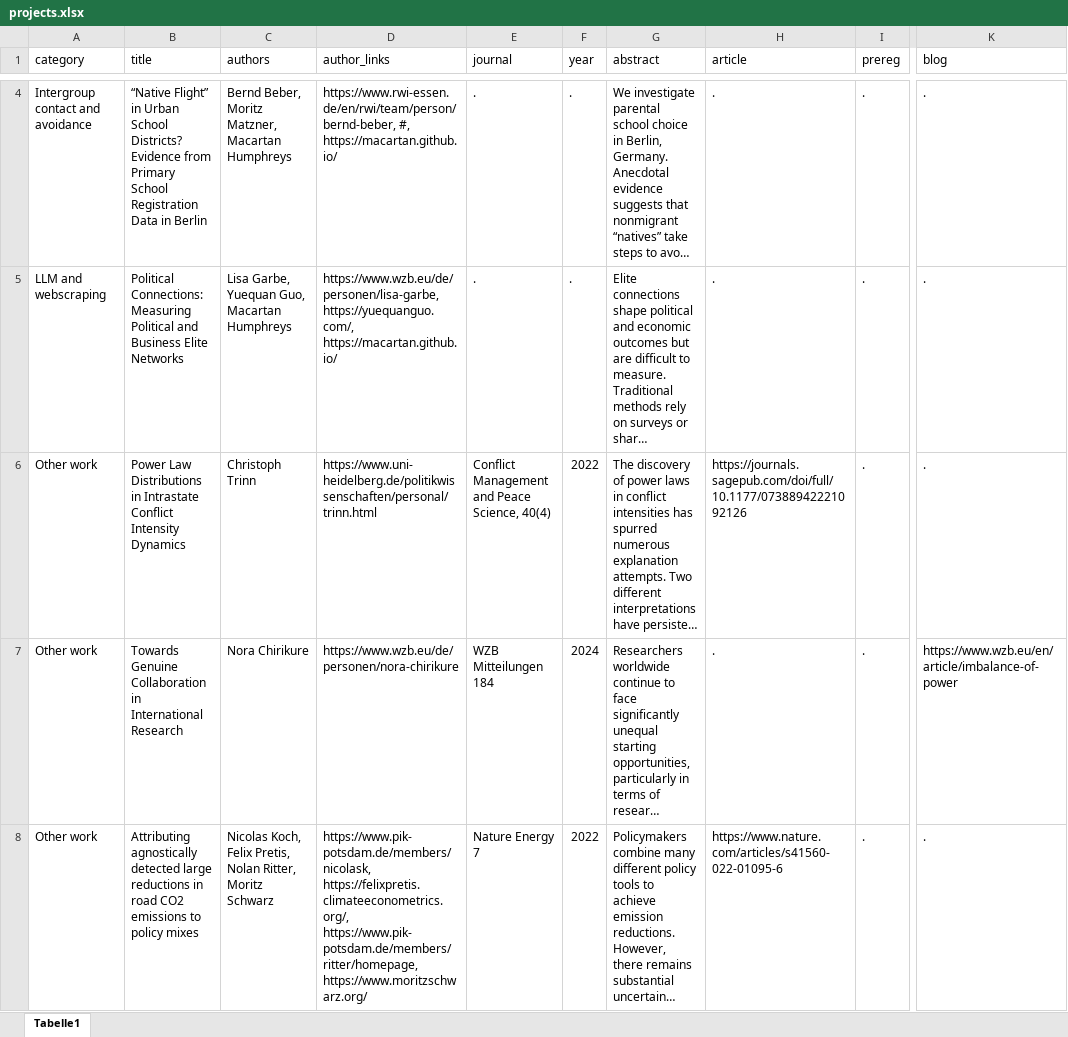
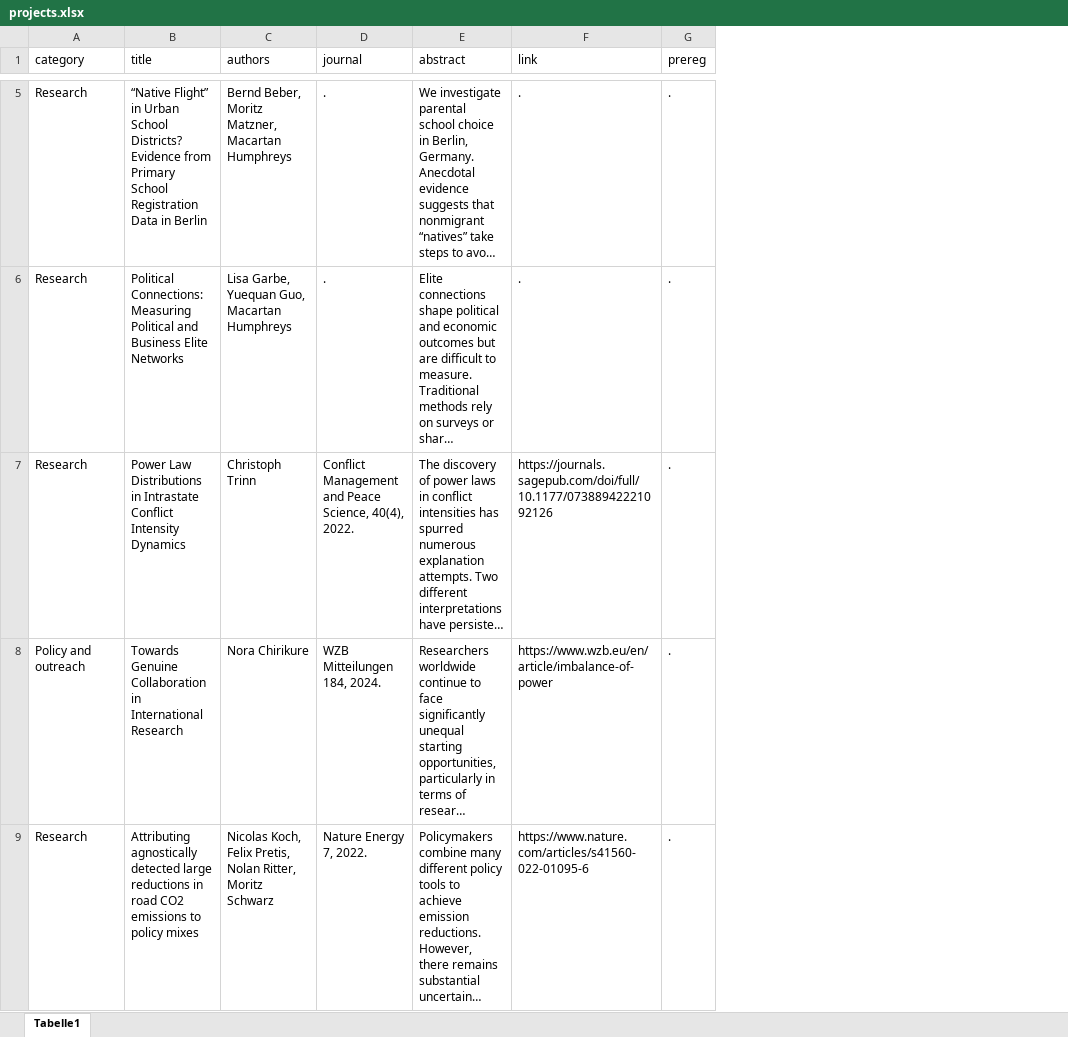
Before and after one commit to lennardnau/lennardnau.github.io, an Excel workbook: projects.xlsx, sheet Tabelle1, drawn as a sheet; only a part is shown, gaps mark what is left out; long unchanged cells end in …; values as stored, in another font and other column widths than the file's, no borders; removed rows and columns are numbered as before the commit, all else as after; the diff covers the shown part only; the diff names each change by its address in the sheet, - before the commit and + after, or states it on an @@ line.

```diff
--- a/projects.xlsx (sheet Tabelle1)
+++ b/projects.xlsx (sheet Tabelle1)
-column D (author_links), rows 4-8: https://www.rwi-essen.de/en/rwi/team/person/bernd-beber, #, https://macartan.github.io/ | https://www.wzb.eu/de/personen/lisa-garbe, https://yuequanguo.com/, https://macartan.github.io/ | https://www.uni-heidelberg.de/politikwissenschaften/personal/trinn.html | https://www.wzb.eu/de/personen/nora-chirikure | https://www.pik-potsdam.de/members/nicolask, https://felixpretis.climateeconometrics.org/, https://www.pik-potsdam.de/members/ritter/homepage, https://www.moritzschwarz.org/
-column F (year), rows 4-8: . | . | 2022 | 2024 | 2022
-column K (blog), rows 4-8: . | . | . | https://www.wzb.eu/en/article/imbalance-of-power | .
-F1: article
+F1: link
-A5 (category): Intergroup contact and avoidance
+A5 (category): Research
-A6 (category): LLM and webscraping
+A6 (category): Research
-A7 (category): Other work
+A7 (category): Research
-D7 (journal): …Peace Science, 40(4)
+D7 (journal): …Peace Science, 40(4), 2022.
-A8 (category): Other work
+A8 (category): Policy and outreach
-D8 (journal): WZB Mitteilungen 184
+D8 (journal): WZB Mitteilungen 184, 2024.
-F8 (link): .
+F8 (link): https://www.wzb.eu/en/article/imbalance-of-power
-A9 (category): Other work
+A9 (category): Research
-D9 (journal): Nature Energy 7
+D9 (journal): Nature Energy 7, 2022.
```
Also changed, not shown: 2 added rows, 1 removed row and 1 edited cell elsewhere in this sheet, 13 other files.
